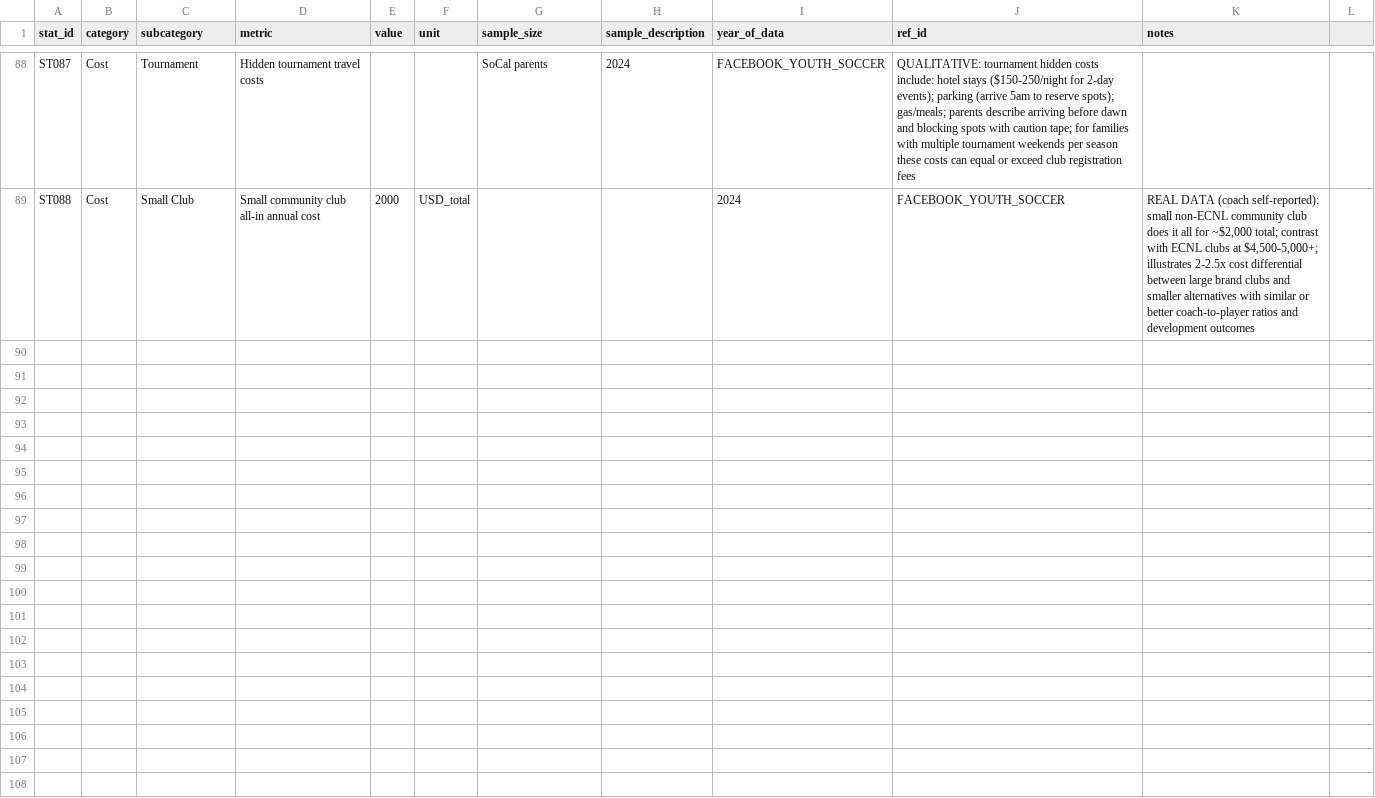
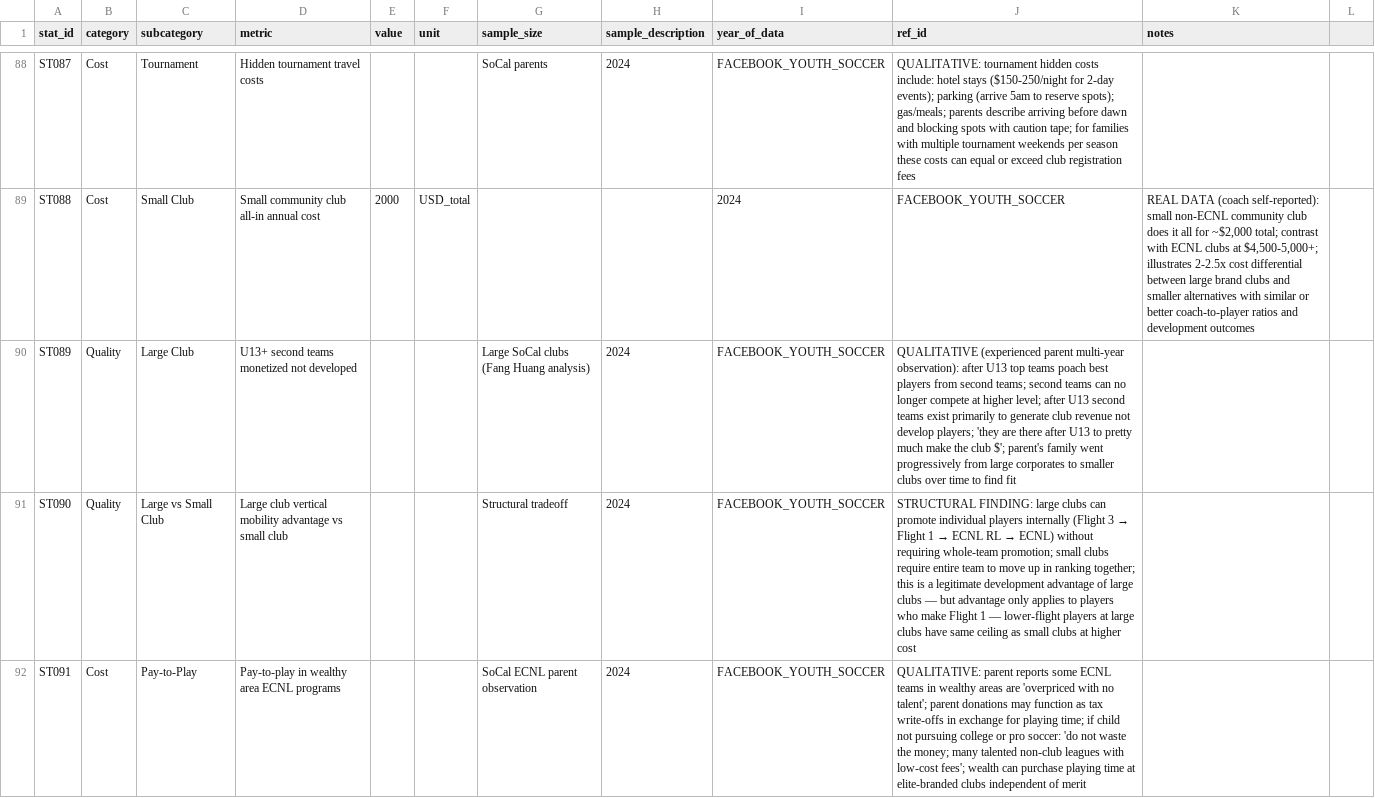
Before and after one commit to ericdoesit/youth-soccer-analysis, a CSV file: data/processed/research_statistics.csv, drawn as a sheet; only a part is shown, gaps mark what is left out; the diff covers the shown part only.

```diff
--- a/data/processed/research_statistics.csv
+++ b/data/processed/research_statistics.csv
@@ -89 +89,4 @@ ST087,Cost,Tournament,Hidden tournament travel costs,,,SoCal parents,2024,FACEBO
 ST088,Cost,Small Club,Small community club all-in annual cost,2000,USD_total,,,2024,FACEBOOK_YOUTH_SOCCER,"REAL DATA (coach self-reported): small non-ECNL community club does it all for ~$2,000 total; contrast with ECNL clubs at $4,500-5,000+; illustrates 2-2.5x cost differential between large brand clubs and smaller alternatives with similar or better coach-to-player ratios and development outcomes"
+ST089,Quality,Large Club,U13+ second teams monetized not developed,,,Large SoCal clubs (Fang Huang analysis),2024,FACEBOOK_YOUTH_SOCCER,"QUALITATIVE (experienced parent multi-year observation): after U13 top teams poach best players from second teams; second teams can no longer compete at higher level; after U13 second teams exist primarily to generate club revenue not develop players; 'they are there after U13 to pretty much make the club $'; parent's family went progressively from large corporates to smaller clubs over time to find fit"
+ST090,Quality,Large vs Small Club,Large club vertical mobility advantage vs small club,,,Structural tradeoff,2024,FACEBOOK_YOUTH_SOCCER,"STRUCTURAL FINDING: large clubs can promote individual players internally (Flight 3 → Flight 1 → ECNL RL → ECNL) without requiring whole-team promotion; small clubs require entire team to move up in ranking together; this is a legitimate development advantage of large clubs — but advantage only applies to players who make Flight 1 — lower-flight players at large clubs have same ceiling as small clubs at higher cost"
+ST091,Cost,Pay-to-Play,Pay-to-play in wealthy area ECNL programs,,,SoCal ECNL parent observation,2024,FACEBOOK_YOUTH_SOCCER,"QUALITATIVE: parent reports some ECNL teams in wealthy areas are 'overpriced with no talent'; parent donations may function as tax write-offs in exchange for playing time; if child not pursuing college or pro soccer: 'do not waste the money; many talented non-club leagues with low-cost fees'; wealth can purchase playing time at elite-branded clubs independent of merit"
```
Also changed, not shown: 2 added rows elsewhere in this file.
